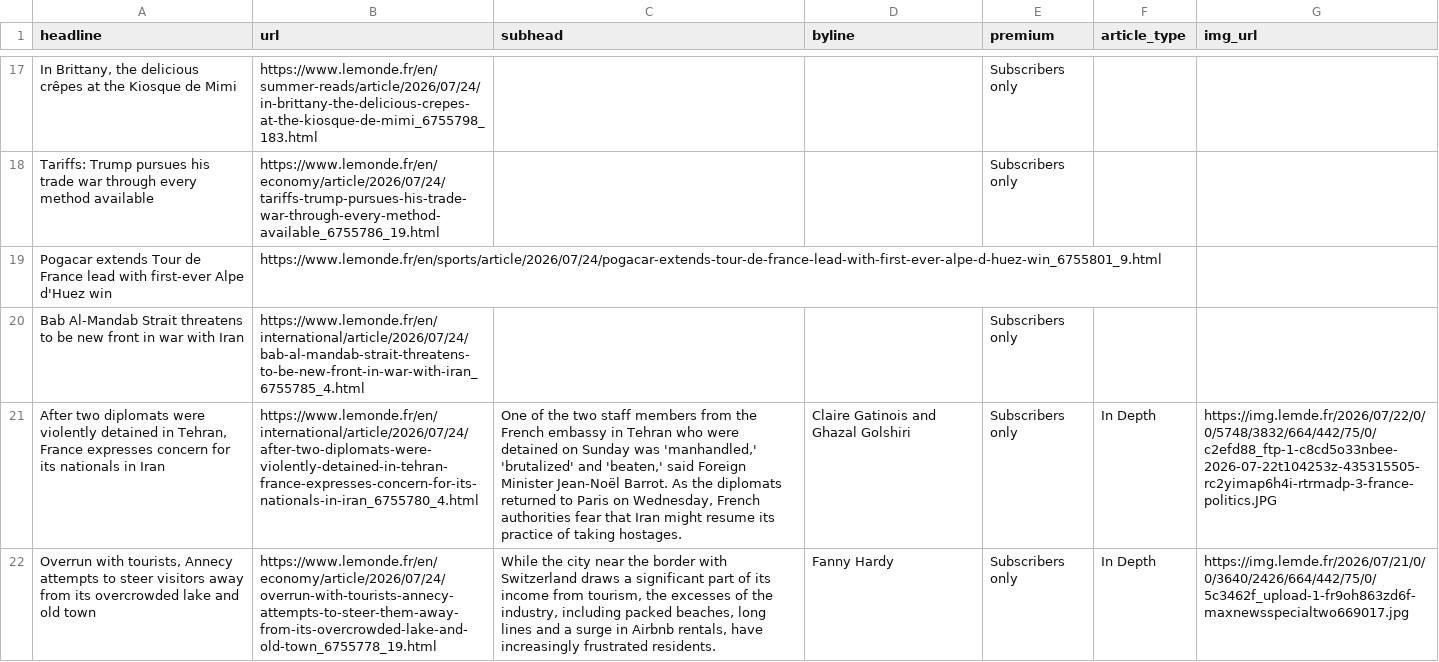
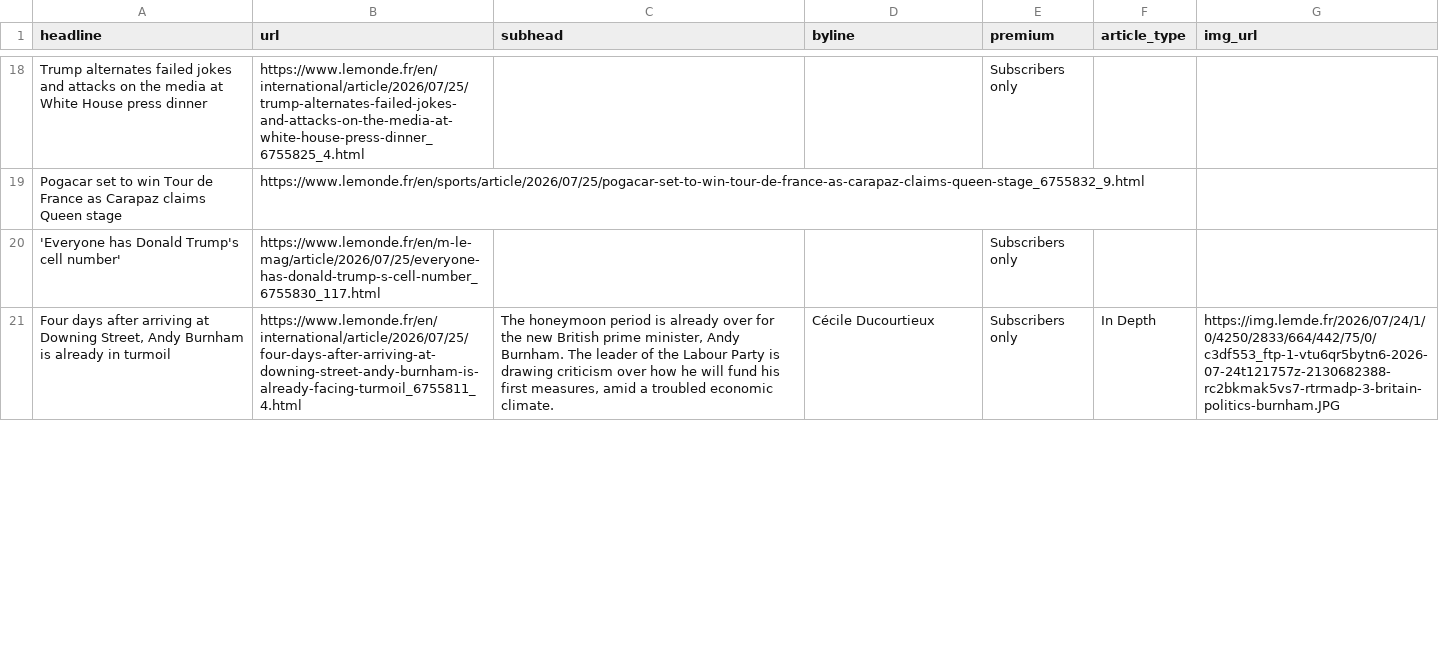
Before and after one commit to var-iane/lemonde-scraper, a CSV file: lemonde-scraped-results.csv, drawn as a sheet; only a part is shown, gaps mark what is left out; removed rows and columns are numbered as before the commit, all else as after; the diff covers the shown part only; the diff names each change by its address in the sheet, - before the commit and + after, or states it on an @@ line.

```diff
--- a/lemonde-scraped-results.csv
+++ b/lemonde-scraped-results.csv
-A18 (headline): In Brittany, the delicious crêpes at the Kiosque de Mimi
+A18 (headline): Trump alternates failed jokes and attacks on the media at White House press dinner
-B18 (url): https://www.lemonde.fr/en/summer-reads/article/2026/07/24/in-brittany-the-delicious-crepes-at-the-kiosque-de-mimi_6755798_183.html
+B18 (url): https://www.lemonde.fr/en/international/article/2026/07/25/trump-alternates-failed-jokes-and-attacks-on-the-media-at-white-house-press-dinner_6755825_4.html
+row 19: Pogacar set to win Tour de France as Carapaz claims Queen stage | https://www.lemonde.fr/en/sports/article/2026/07/25/pogacar-set-to-win-tour-de-france-as-carapaz-claims-queen-stage_6755832_9.html
-A20 (headline): Tariffs: Trump pursues his trade war through every method available
+A20 (headline): 'Everyone has Donald Trump's cell number'
-B20 (url): https://www.lemonde.fr/en/economy/article/2026/07/24/tariffs-trump-pursues-his-trade-war-through-every-method-available_6755786_19.html
+B20 (url): https://www.lemonde.fr/en/m-le-mag/article/2026/07/25/everyone-has-donald-trump-s-cell-number_6755830_117.html
-row 19: Pogacar extends Tour de France lead with first-ever Alpe d'Huez win | https://www.lemonde.fr/en/sports/article/2026/07/24/pogacar-extends-tour-de-france-lead-with-first-ever-alpe-d-huez-win_6755801_9.html
-row 20: Bab Al-Mandab Strait threatens to be new front in war with Iran | https://www.lemonde.fr/en/international/article/2026/07/24/bab-al-mandab-strait-threatens-to-be-new-front-in-war-with-iran_6755785_4.html |  |  | Subscribers only
-A21 (headline): After two diplomats were violently detained in Tehran, France expresses concern for its nationals in Iran
+A21 (headline): Four days after arriving at Downing Street, Andy Burnham is already in turmoil
-B21 (url): https://www.lemonde.fr/en/international/article/2026/07/24/after-two-diplomats-were-violently-detained-in-tehran-france-expresses-concern-for-its-nationals-in-iran_6755780_4.html
+B21 (url): https://www.lemonde.fr/en/international/article/2026/07/25/four-days-after-arriving-at-downing-street-andy-burnham-is-already-facing-turmoil_6755811_4.html
-C21 (subhead): One of the two staff members from the French embassy in Tehran who were detained on Sunday was 'manhandled,' 'brutalized' and 'beaten,' said Foreign Minister Jean-Noël Barrot. As the diplomats returned to Paris on Wednesday, French authorities fear that Iran might resume its practice of taking hostages.
+C21 (subhead): The honeymoon period is already over for the new British prime minister, Andy Burnham. The leader of the Labour Party is drawing criticism over how he will fund his first measures, amid a troubled economic climate.
-D21 (byline): Claire Gatinois and Ghazal Golshiri
+D21 (byline): Cécile Ducourtieux
-G21 (img_url): https://img.lemde.fr/2026/07/22/0/0/5748/3832/664/442/75/0/c2efd88_ftp-1-c8cd5o33nbee-2026-07-22t104253z-435315505-rc2yimap6h4i-rtrmadp-3-france-politics.JPG
+G21 (img_url): https://img.lemde.fr/2026/07/24/1/0/4250/2833/664/442/75/0/c3df553_ftp-1-vtu6qr5bytn6-2026-07-24t121757z-2130682388-rc2bkmak5vs7-rtrmadp-3-britain-politics-burnham.JPG
-row 22: Overrun with tourists, Annecy attempts to steer visitors away from its overcrowded lake and old town | https://www.lemonde.fr/en/economy/article/2026/07/24/overrun-with-tourists-annecy-attempts-to-steer-them-away-from-its-overcrowded-lake-and-old-town_6755778_19.html | While the city near the border with Switzerland draws a significant part of its income from tourism, the excesses of the industry, including packed beaches, long lines and a surge in Airbnb rentals, have increasingly frustrated residents. | Fanny Hardy | Subscribers only | In Depth | https://img.lemde.fr/2026/07/21/0/0/3640/2426/664/442/75/0/5c3462f_upload-1-fr9oh863zd6f-maxnewsspecialtwo669017.jpg
```
Also changed, not shown: 14 added rows, 12 removed rows and 15 edited cells elsewhere in this file.
